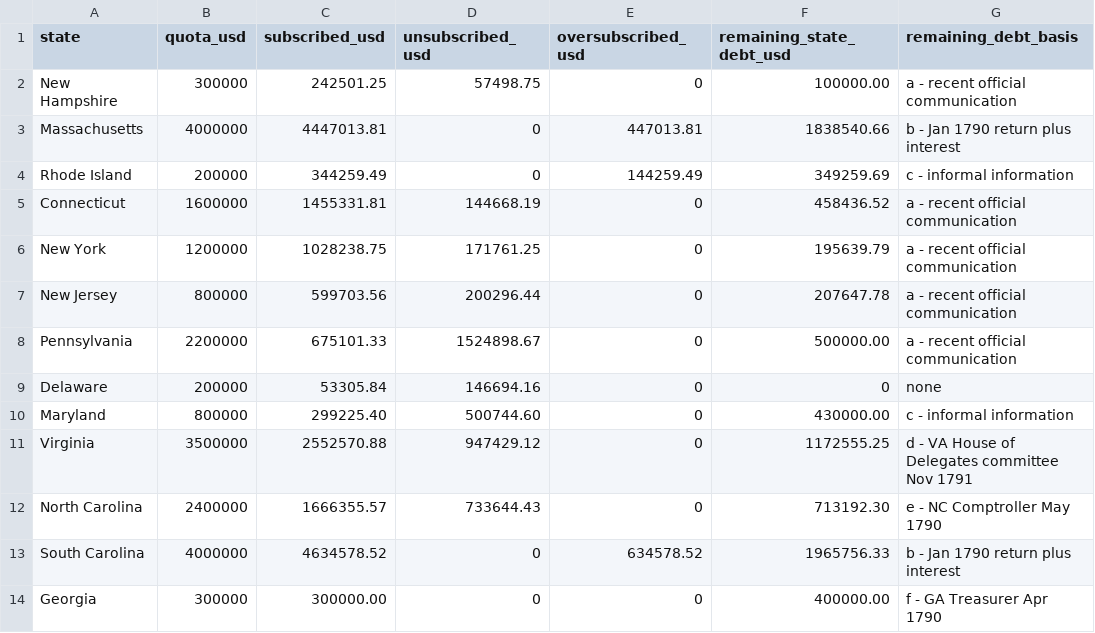
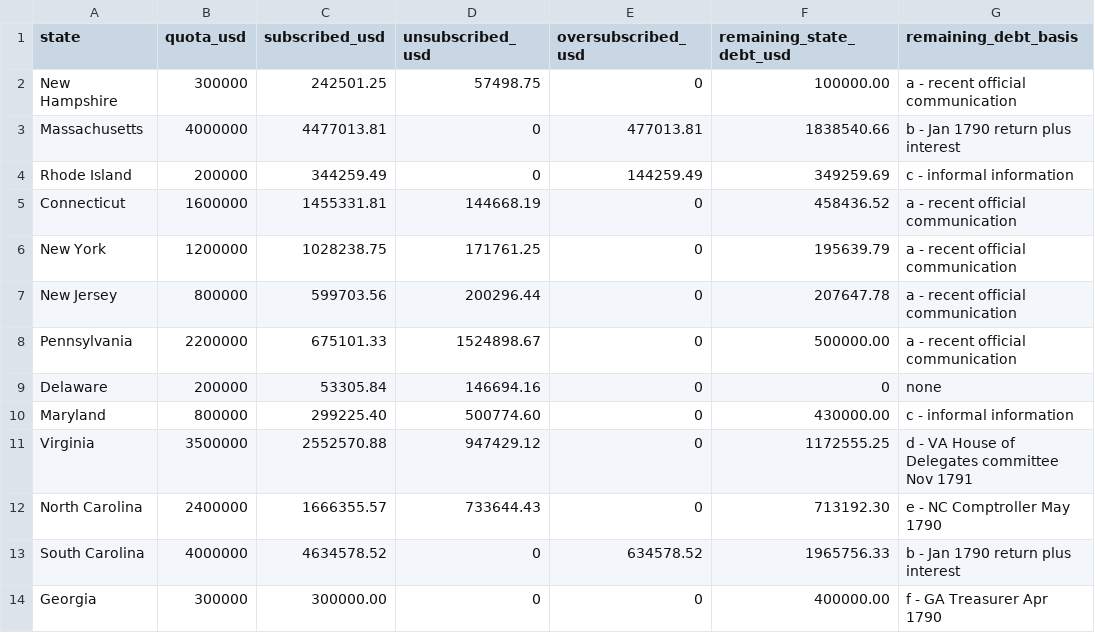
Before and after one commit to josephrbarry/hamilton-debt-assumption, a CSV file: data/subscriptions_1792.csv, drawn as a sheet.

```diff
--- a/data/subscriptions_1792.csv
+++ b/data/subscriptions_1792.csv
@@ -2,3 +2,3 @@ state,quota_usd,subscribed_usd,unsubscribed_usd,oversubscribed_usd,remaining_sta
 New Hampshire,300000,242501.25,57498.75,0,100000.00,a - recent official communication
-Massachusetts,4000000,4447013.81,0,447013.81,1838540.66,b - Jan 1790 return plus interest
+Massachusetts,4000000,4477013.81,0,477013.81,1838540.66,b - Jan 1790 return plus interest
 Rhode Island,200000,344259.49,0,144259.49,349259.69,c - informal information
@@ -9,3 +9,3 @@ Pennsylvania,2200000,675101.33,1524898.67,0,500000.00,a - recent official commun
 Delaware,200000,53305.84,146694.16,0,0,none
-Maryland,800000,299225.40,500744.60,0,430000.00,c - informal information
+Maryland,800000,299225.40,500774.60,0,430000.00,c - informal information
 Virginia,3500000,2552570.88,947429.12,0,1172555.25,d - VA House of Delegates committee Nov 1791
```
Also changed, not shown: output/assumption_ledger.csv, powerbi/data/enclosure_d_tieout.csv, 31 other files.
